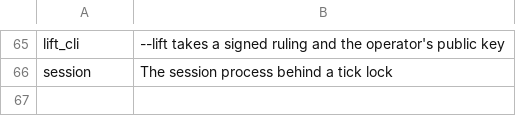
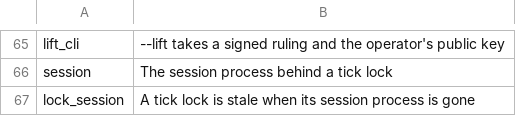
Before and after one commit to mikemol/mtools, a TSV file: pathsforward/rubric.tsv, drawn as a sheet; only a part is shown, gaps mark what is left out; the diff names each change by its address in the sheet, - before the commit and + after, or states it on an @@ line.

```diff
--- a/pathsforward/rubric.tsv
+++ b/pathsforward/rubric.tsv
+row 67: lock_session | A tick lock is stale when its session process is gone
```
Also changed, not shown: 10 other files.
